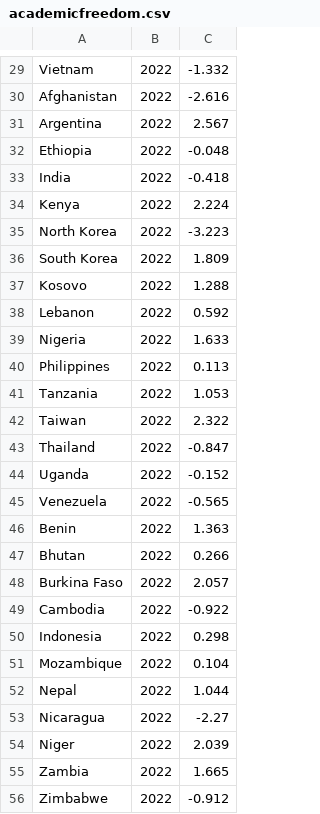
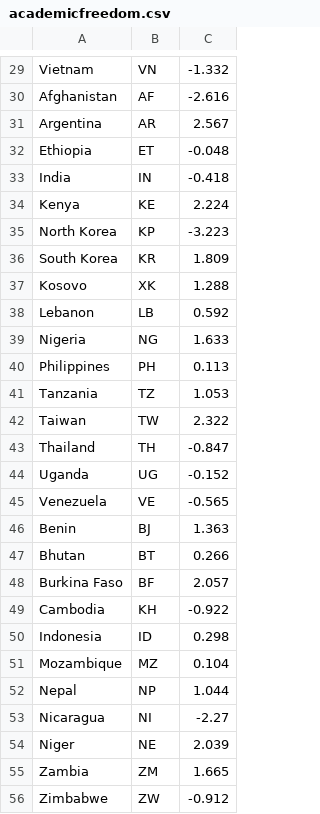
Before and after one commit to santeri0200/riksutin, a CSV file: src/server/data/academicfreedom/academicfreedom.csv, drawn as a sheet; only a part is shown, gaps mark what is left out; the diff covers the shown part only; the diff names each change by its address in the sheet, - before the commit and + after, or states it on an @@ line.

```diff
--- a/src/server/data/academicfreedom/academicfreedom.csv
+++ b/src/server/data/academicfreedom/academicfreedom.csv
-B29: 2022
+B29: VN
-B30: 2022
+B30: AF
-B31: 2022
+B31: AR
-B32: 2022
+B32: ET
-B33: 2022
+B33: IN
-B34: 2022
+B34: KE
-B35: 2022
+B35: KP
-B36: 2022
+B36: KR
-B37: 2022
+B37: XK
-B38: 2022
+B38: LB
-B39: 2022
+B39: NG
-B40: 2022
+B40: PH
-B41: 2022
+B41: TZ
-B42: 2022
+B42: TW
-B43: 2022
+B43: TH
-B44: 2022
+B44: UG
-B45: 2022
+B45: VE
-B46: 2022
+B46: BJ
-B47: 2022
+B47: BT
-B48: 2022
+B48: BF
-B49: 2022
+B49: KH
-B50: 2022
+B50: ID
-B51: 2022
+B51: MZ
-B52: 2022
+B52: NP
-B53: 2022
+B53: NI
-B54: 2022
+B54: NE
-B55: 2022
+B55: ZM
-B56: 2022
+B56: ZW
```
Also changed, not shown: 3 removed rows and 148 edited cells elsewhere in this file, 2 other files.
